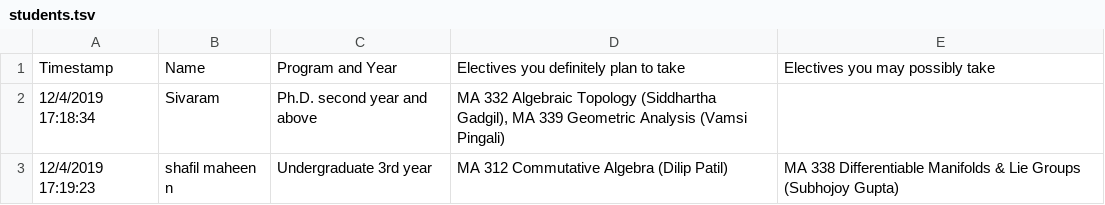
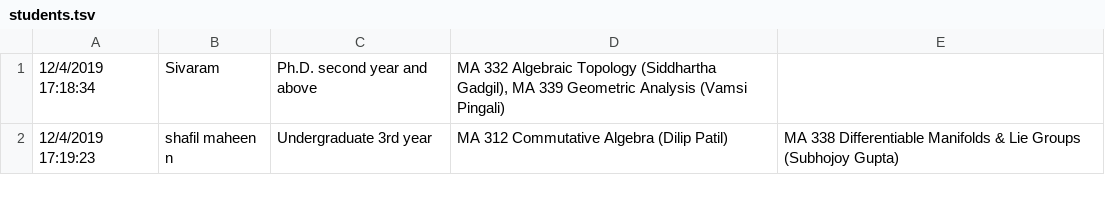
Before and after one commit to siddhartha-gadgil/CourseSchedule, a TSV file: data/jan2020/students.tsv, drawn as a sheet; only a part is shown.

```diff
--- a/data/jan2020/students.tsv
+++ b/data/jan2020/students.tsv
@@ -1,2 +1 @@
-Timestamp	Name	Program and Year	Electives you definitely plan to take	Electives you may possibly take
 12/4/2019 17:18:34	Sivaram 	Ph.D. second year and above	MA 332 Algebraic Topology (Siddhartha Gadgil), MA 339 Geometric Analysis (Vamsi Pingali)	
```
Also changed, not shown: 4 other files.
